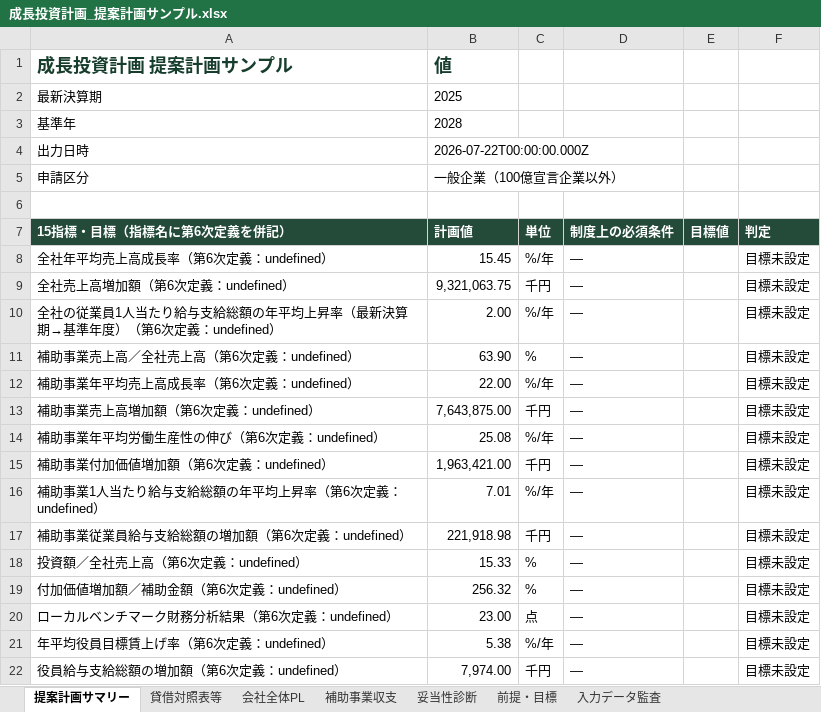
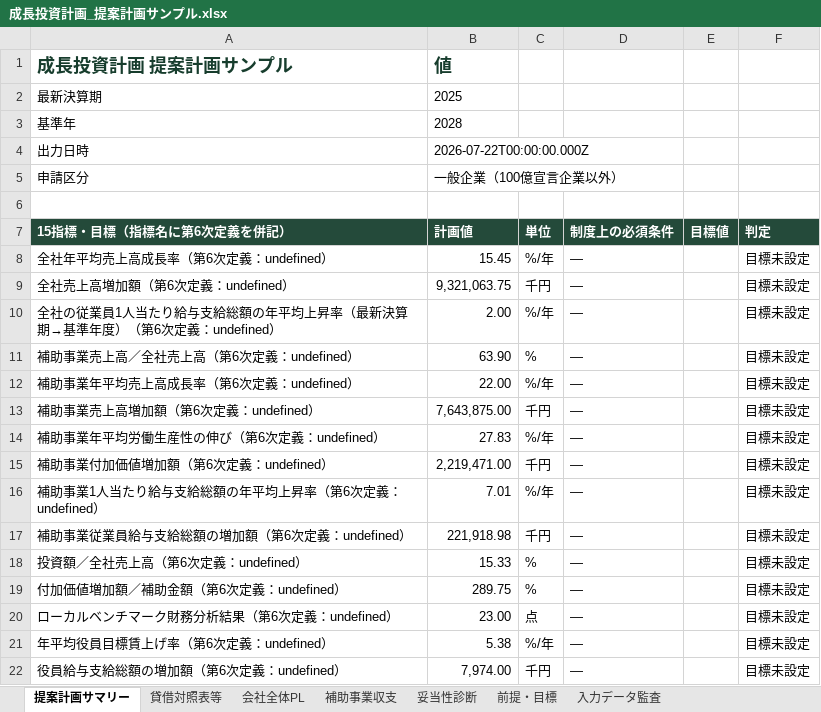
Before and after one commit to tyaso777/japan-subsidy-data, an Excel workbook: 補助金/大規模成長投資補助金/planning_model/examples/成長投資計画_提案計画サンプル.xlsx, sheet 提案計画サマリー, drawn as a sheet; values as stored, in another font and other column widths than the file's, no borders; the diff names each change by its address in the sheet, - before the commit and + after, or states it on an @@ line.

```diff
--- a/補助金/大規模成長投資補助金/planning_model/examples/成長投資計画_提案計画サンプル.xlsx (sheet 提案計画サマリー)
+++ b/補助金/大規模成長投資補助金/planning_model/examples/成長投資計画_提案計画サンプル.xlsx (sheet 提案計画サマリー)
-B14 (計画値): 25.08
+B14 (計画値): 27.83
-B15 (計画値): 1,963,421.00
+B15 (計画値): 2,219,471.00
-B19 (計画値): 256.32
+B19 (計画値): 289.75
```
Also changed, not shown: sheet 会社全体PL, sheet 妥当性診断, sheet 補助事業収支, sheet 前提・目標, 補助金/大規模成長投資補助金/planning_model/examples/成長投資計画_提案計画サンプル_一部目標未達.xlsx, 補助金/大規模成長投資補助金/planning_model/examples/成長投資計画_提案計画サンプル_基準年売上開始.xlsx, 11 other files.
